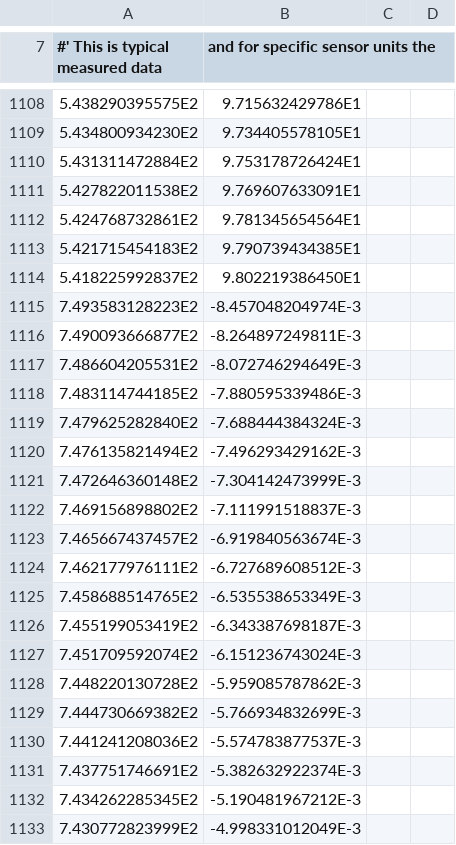
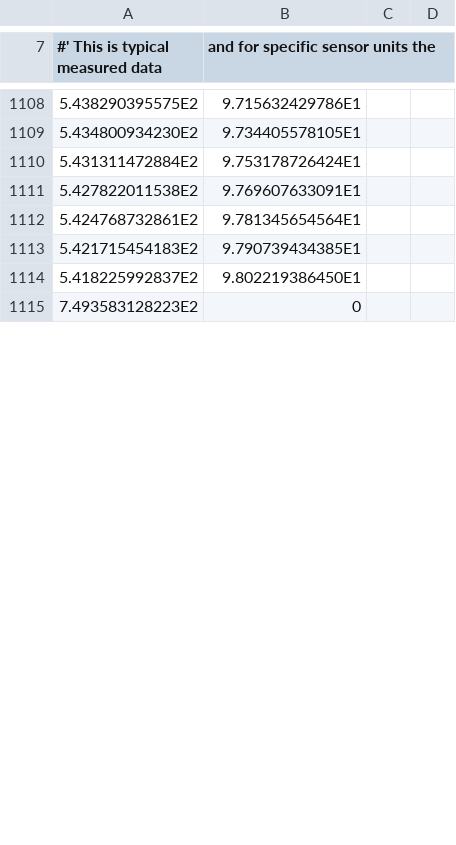
Before and after one commit to aphalo/photobiologySensors, a CSV file: raw.data/Skye_SKL310.csv, drawn as a sheet; only a part is shown, gaps mark what is left out; the diff covers the shown part only; the diff names each change by its address in the sheet, - before the commit and + after, or states it on an @@ line.

Commit message:
Replaced some very slightly negative values with zeros. Now photobiology 0.5.8 is required as there was a bug in 0.5.7 that sometimes crashed R.

```diff
--- a/raw.data/Skye_SKL310.csv
+++ b/raw.data/Skye_SKL310.csv
-B1115: -8.457048204974E-3
+B1115: 0
-row 1116: 7.490093666877E2 | -8.264897249811E-3
-row 1117: 7.486604205531E2 | -8.072746294649E-3
-row 1118: 7.483114744185E2 | -7.880595339486E-3
-row 1119: 7.479625282840E2 | -7.688444384324E-3
-row 1120: 7.476135821494E2 | -7.496293429162E-3
-row 1121: 7.472646360148E2 | -7.304142473999E-3
-row 1122: 7.469156898802E2 | -7.111991518837E-3
-row 1123: 7.465667437457E2 | -6.919840563674E-3
-row 1124: 7.462177976111E2 | -6.727689608512E-3
-row 1125: 7.458688514765E2 | -6.535538653349E-3
-row 1126: 7.455199053419E2 | -6.343387698187E-3
-row 1127: 7.451709592074E2 | -6.151236743024E-3
-row 1128: 7.448220130728E2 | -5.959085787862E-3
-row 1129: 7.444730669382E2 | -5.766934832699E-3
-row 1130: 7.441241208036E2 | -5.574783877537E-3
-row 1131: 7.437751746691E2 | -5.382632922374E-3
-row 1132: 7.434262285345E2 | -5.190481967212E-3
-row 1133: 7.430772823999E2 | -4.998331012049E-3
```
Also changed, not shown: 25 removed rows and 1 edited cell elsewhere in this file, raw.data/Skye_SKP215.csv, raw.data/Skye_SKR110_FR.csv, 14 other files.
